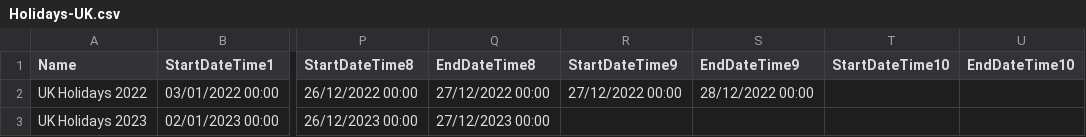
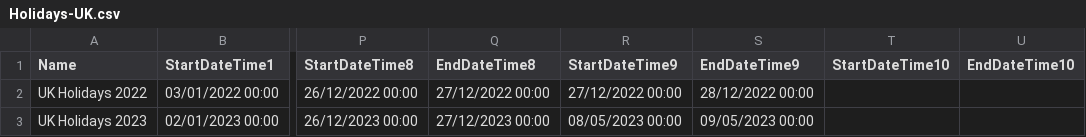
Before and after one commit to ExpoPS/Public, a CSV file: Other/Holidays-UK.csv, drawn as a sheet; only a part is shown, gaps mark what is left out; the diff names each change by its address in the sheet, - before the commit and + after, or states it on an @@ line.

Commit message:
Update Holidays-UK.csv
added coronation

```diff
--- a/Other/Holidays-UK.csv
+++ b/Other/Holidays-UK.csv
-R3 (StartDateTime9): (empty)
+R3 (StartDateTime9): 08/05/2023 00:00
-S3 (EndDateTime9): (empty)
+S3 (EndDateTime9): 09/05/2023 00:00
```
